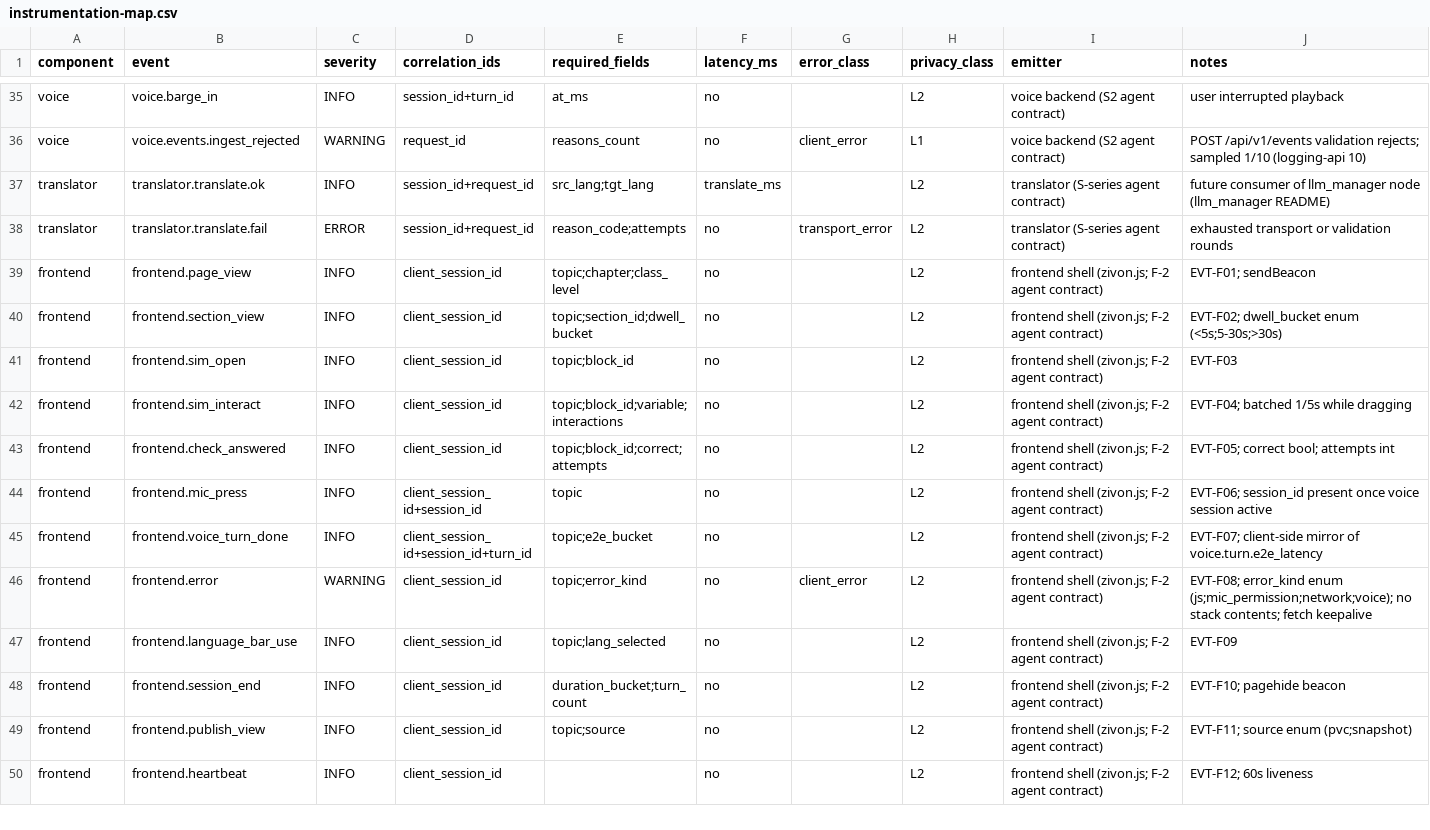
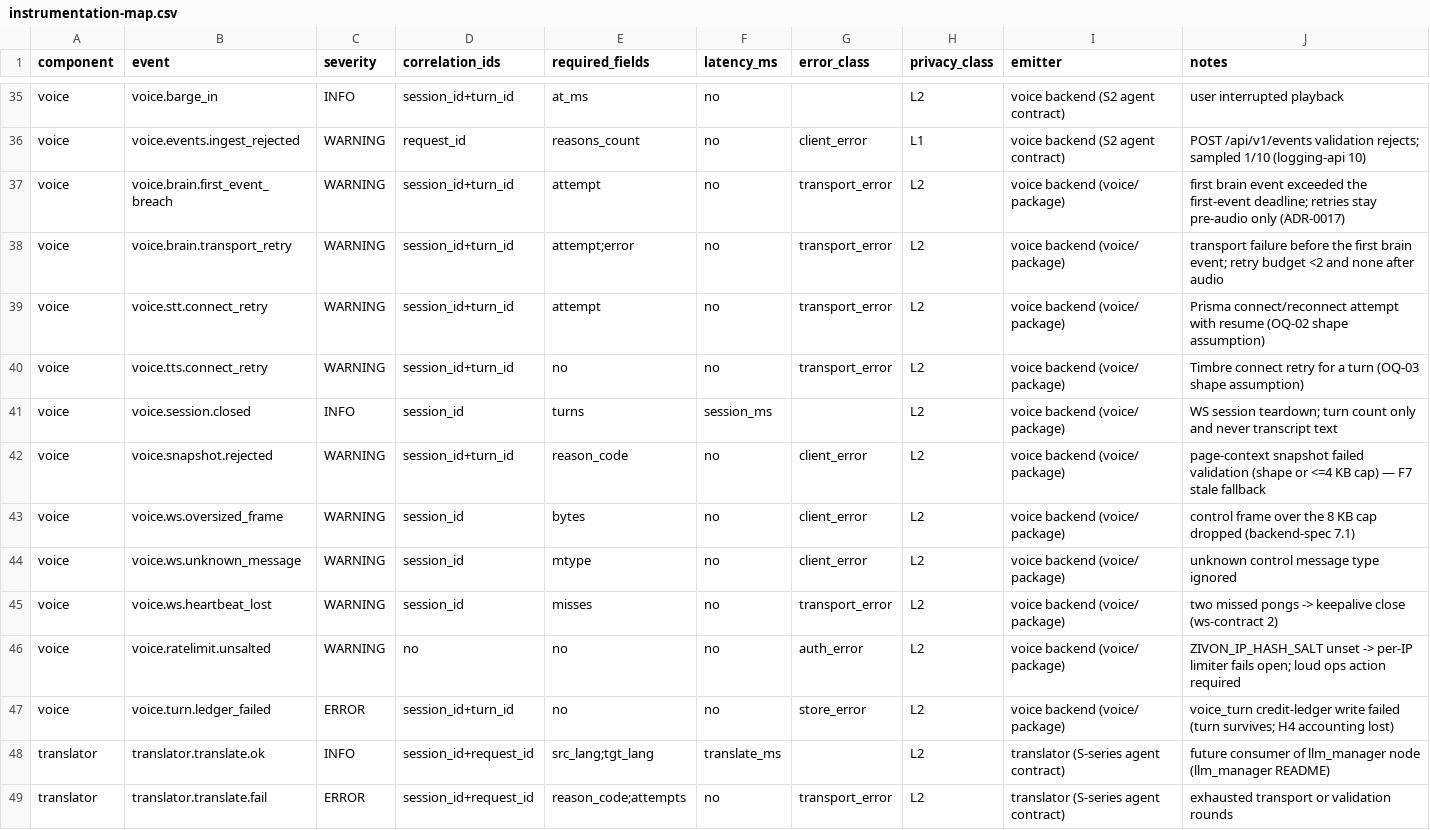
Before and after one commit to architgore050/zivon, a CSV file: docs/specs/observability/instrumentation-map.csv, drawn as a sheet; only a part is shown, gaps mark what is left out; the shorter side is filled out with more unchanged rows; the diff names each change by its address in the sheet, - before the commit and + after, or states it on an @@ line.

Commit message:
chore(voice): wire logging_surface to the real logging_manager; map the voice events
- delete voice/_logging_shim.py: EX3's logging_manager is on main and its
  frozen surface (Severity/ErrorClass uppercase members, log_event signature,
  context helpers) matches the voice call sites exactly, so the shim is dead
  weight and a second event vocabulary waiting to drift
- voice/logging_surface.py imports logging_manager directly (no fallback)
- instrumentation-map.csv: 11 voice.* rows for the events the package emits
  (session.closed, connect retries, heartbeat/frame/unknown-message, snapshot
  reject, ratelimit unsalted, turn ledger failure, brain first-event/retry),
  replacing the runtime log.event_unknown warnings
- testing/observability: the emitted-names list gains the voice events and the
  map row-count guard moves 62 -> 73

```diff
--- a/docs/specs/observability/instrumentation-map.csv
+++ b/docs/specs/observability/instrumentation-map.csv
+row 37: voice | voice.brain.first_event_breach | WARNING | session_id+turn_id | attempt | no | transport_error | L2 | voice backend (voice/ package) | first brain event exceeded the first-event deadline; retries stay pre-audio only (ADR-0017)
+row 38: voice | voice.brain.transport_retry | WARNING | session_id+turn_id | attempt;error | no | transport_error | L2 | voice backend (voice/ package) | transport failure before the first brain event; retry budget <2 and none after audio
+row 39: voice | voice.stt.connect_retry | WARNING | session_id+turn_id | attempt | no | transport_error | L2 | voice backend (voice/ package) | Prisma connect/reconnect attempt with resume (OQ-02 shape assumption)
+row 40: voice | voice.tts.connect_retry | WARNING | session_id+turn_id | no | no | transport_error | L2 | voice backend (voice/ package) | Timbre connect retry for a turn (OQ-03 shape assumption)
+row 41: voice | voice.session.closed | INFO | session_id | turns | session_ms |  | L2 | voice backend (voice/ package) | WS session teardown; turn count only and never transcript text
+row 42: voice | voice.snapshot.rejected | WARNING | session_id+turn_id | reason_code | no | client_error | L2 | voice backend (voice/ package) | page-context snapshot failed validation (shape or <=4 KB cap) — F7 stale fallback
+row 43: voice | voice.ws.oversized_frame | WARNING | session_id | bytes | no | client_error | L2 | voice backend (voice/ package) | control frame over the 8 KB cap dropped (backend-spec 7.1)
+row 44: voice | voice.ws.unknown_message | WARNING | session_id | mtype | no | client_error | L2 | voice backend (voice/ package) | unknown control message type ignored
+row 45: voice | voice.ws.heartbeat_lost | WARNING | session_id | misses | no | transport_error | L2 | voice backend (voice/ package) | two missed pongs -> keepalive close (ws-contract 2)
+row 46: voice | voice.ratelimit.unsalted | WARNING | no | no | no | auth_error | L2 | voice backend (voice/ package) | ZIVON_IP_HASH_SALT unset -> per-IP limiter fails open; loud ops action required
+row 47: voice | voice.turn.ledger_failed | ERROR | session_id+turn_id | no | no | store_error | L2 | voice backend (voice/ package) | voice_turn credit-ledger write failed (turn survives; H4 accounting lost)
```
Also changed, not shown: 3 other files.
